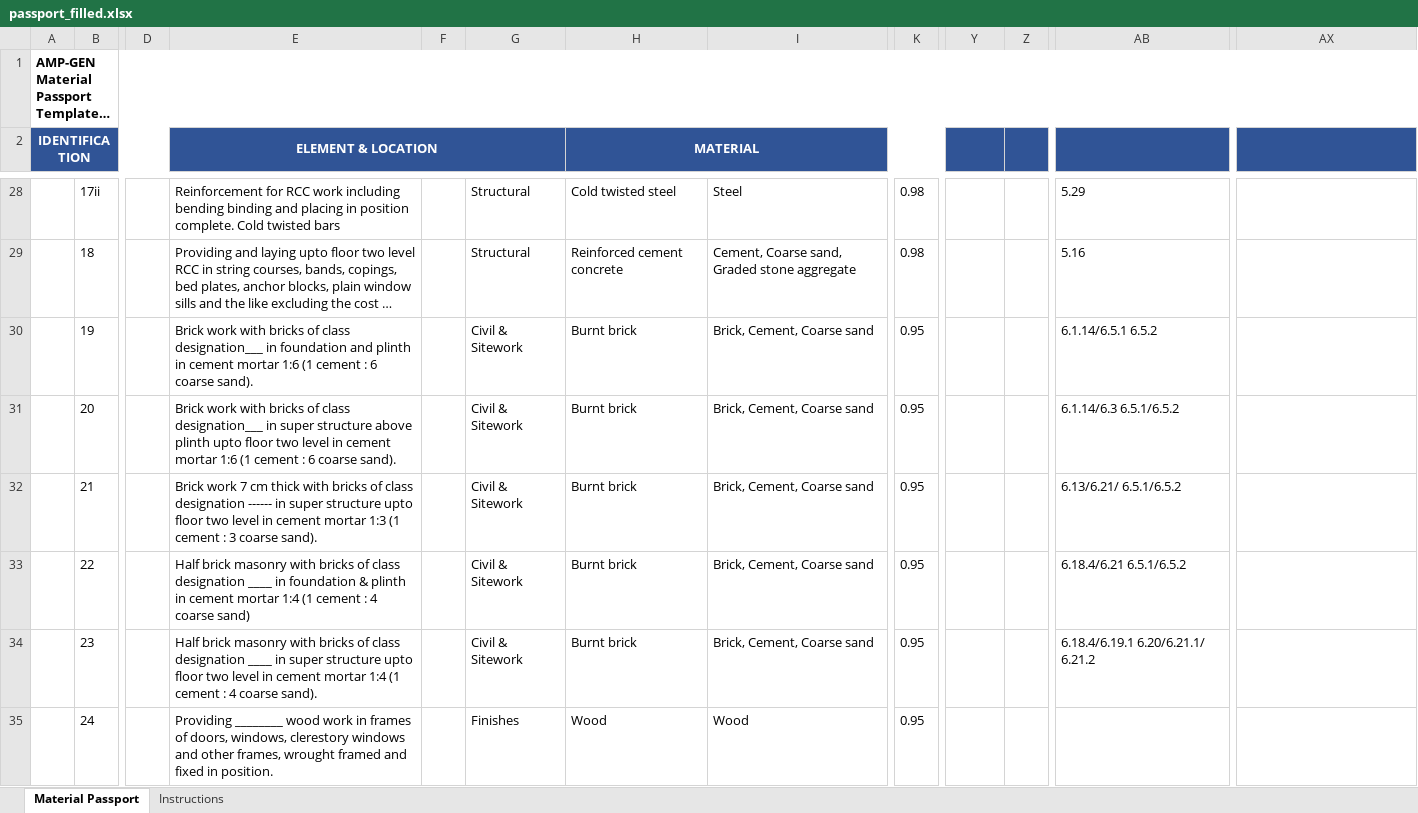
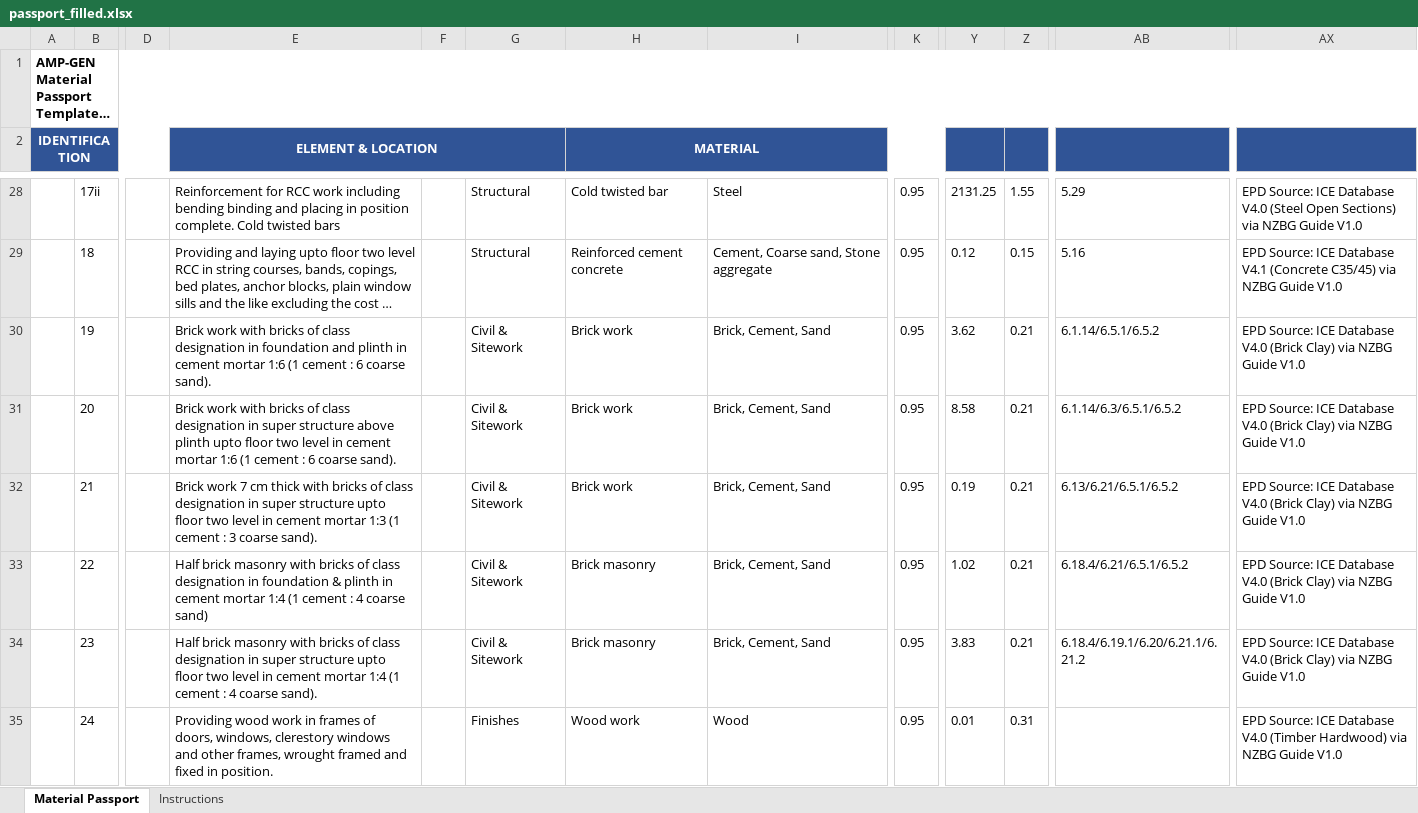
Before and after one commit to HIRA04IRSHAD/amp-gen-material-passport, an Excel workbook: output/passport_filled.xlsx, sheet Material Passport, drawn as a sheet; only a part is shown, gaps mark what is left out; long unchanged cells end in …; values as stored, in another font and other column widths than the file's, no borders; the diff covers the shown part only; the diff names each change by its address in the sheet, - before the commit and + after, or states it on an @@ line.

```diff
--- a/output/passport_filled.xlsx (sheet Material Passport)
+++ b/output/passport_filled.xlsx (sheet Material Passport)
-H28 (MATERIAL): Cold twisted steel
+H28 (MATERIAL): Cold twisted bar
-K28:K29: 0.98
+K28:K29: 0.95
-Y28: (empty)
+Y28: 2131.25
-Z28: (empty)
+Z28: 1.55
-AX28: (empty)
+AX28: EPD Source: ICE Database V4.0 (Steel Open Sections) via NZBG Guide V1.0
-I29: Cement, Coarse sand, Graded stone aggregate
+I29: Cement, Coarse sand, Stone aggregate
-Y29: (empty)
+Y29: 0.12
-Z29: (empty)
+Z29: 0.15
-AX29: (empty)
+AX29: EPD Source: ICE Database V4.1 (Concrete C35/45) via NZBG Guide V1.0
-E30 (ELEMENT & LOCATION): …of class designation___ in foundation…
+E30 (ELEMENT & LOCATION): …of class designation in foundation…
-H30:H32 (MATERIAL): Burnt brick
+H30:H32 (MATERIAL): Brick work
-I30:I34: Brick, Cement, Coarse sand
+I30:I34: Brick, Cement, Sand
-Y30: (empty)
+Y30: 3.62
-Z30:Z34: (empty)
+Z30:Z34: 0.21
-AB30: 6.1.14/6.5.1 6.5.2
+AB30: 6.1.14/6.5.1/6.5.2
-AX30:AX34: (empty)
+AX30:AX34: EPD Source: ICE Database V4.0 (Brick Clay) via NZBG Guide V1.0
-E31 (ELEMENT & LOCATION): …of class designation___ in super…
+E31 (ELEMENT & LOCATION): …of class designation in super…
-Y31: (empty)
+Y31: 8.58
-AB31: 6.1.14/6.3 6.5.1/6.5.2
+AB31: 6.1.14/6.3/6.5.1/6.5.2
-E32 (ELEMENT & LOCATION): …class designation ------ in super…
+E32 (ELEMENT & LOCATION): …class designation in super…
-Y32: (empty)
+Y32: 0.19
-AB32: 6.13/6.21/ 6.5.1/6.5.2
+AB32: 6.13/6.21/6.5.1/6.5.2
-E33 (ELEMENT & LOCATION): …class designation ____ in foundation…
+E33 (ELEMENT & LOCATION): …class designation in foundation…
-H33:H34 (MATERIAL): Burnt brick
+H33:H34 (MATERIAL): Brick masonry
-Y33: (empty)
+Y33: 1.02
-AB33: 6.18.4/6.21 6.5.1/6.5.2
+AB33: 6.18.4/6.21/6.5.1/6.5.2
-E34 (ELEMENT & LOCATION): …class designation ____ in super…
+E34 (ELEMENT & LOCATION): …class designation in super…
-Y34: (empty)
+Y34: 3.83
-AB34: 6.18.4/6.19.1 6.20/6.21.1/ 6.21.2
+AB34: 6.18.4/6.19.1/6.20/6.21.1/6.21.2
-E35 (ELEMENT & LOCATION): Providing ________ wood work…
+E35 (ELEMENT & LOCATION): Providing wood work…
-H35 (MATERIAL): Wood
+H35 (MATERIAL): Wood work
-Y35: (empty)
+Y35: 0.01
-Z35: (empty)
+Z35: 0.31
-AX35: (empty)
+AX35: EPD Source: ICE Database V4.0 (Timber Hardwood) via NZBG Guide V1.0
```
Also changed, not shown: 248 edited cells elsewhere in this sheet, 7 other files.
